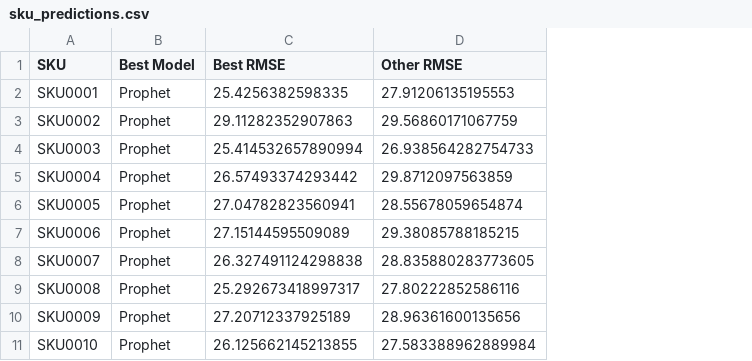
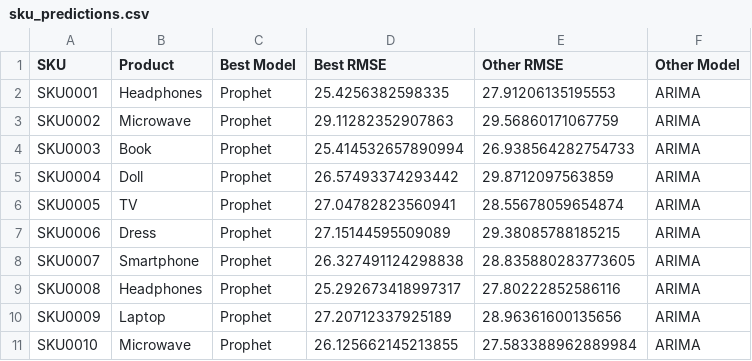
Before and after one commit to jyotikarki/Ray_Train, a CSV file: sku_predictions.csv, drawn as a sheet; the diff names each change by its address in the sheet, - before the commit and + after, or states it on an @@ line.

```diff
--- a/sku_predictions.csv
+++ b/sku_predictions.csv
+column B (Product), rows 2-11: Headphones | Microwave | Book | Doll | TV | Dress | Smartphone | Headphones | Laptop | Microwave
+column F (Other Model), rows 2-11: all ARIMA
```
Also changed, not shown: 1 other file.
